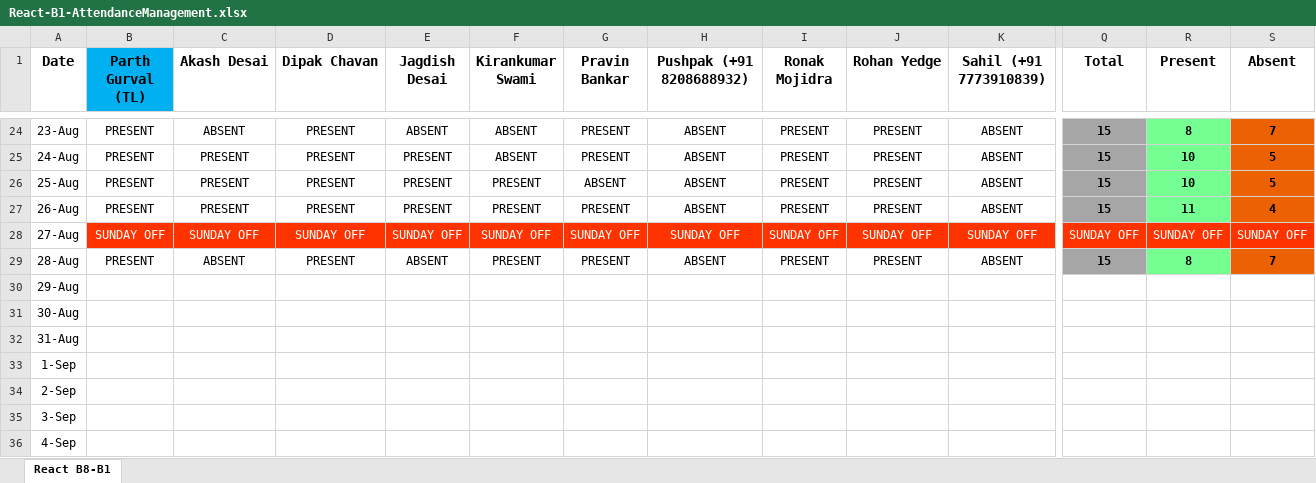
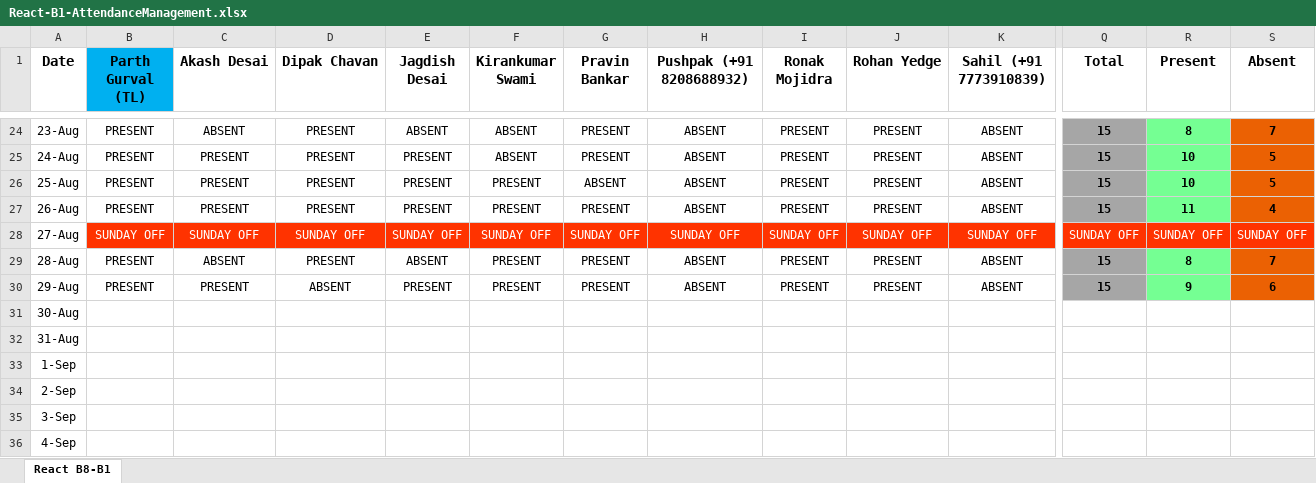
Before and after one commit to ParthGurval/attendanceMentainace, an Excel workbook: React-B1-AttendanceManagement.xlsx, sheet React B8-B1, drawn as a sheet; only a part is shown, gaps mark what is left out; values as stored, in another font and other column widths than the file's, no borders; the diff covers the shown part only; the diff names each change by its address in the sheet, - before the commit and + after, or states it on an @@ line.

Commit message:
Attendance 29-08-2023
Attendance 29-08-2023

```diff
--- a/React-B1-AttendanceManagement.xlsx (sheet React B8-B1)
+++ b/React-B1-AttendanceManagement.xlsx (sheet React B8-B1)
-B30 (Parth Gurval (TL)): (empty)
+B30 (Parth Gurval (TL)): PRESENT
-C30 (Akash Desai): (empty)
+C30 (Akash Desai): PRESENT
-D30 (Dipak Chavan): (empty)
+D30 (Dipak Chavan): ABSENT
-E30 (Jagdish Desai): (empty)
+E30 (Jagdish Desai): PRESENT
-F30 (Kirankumar Swami): (empty)
+F30 (Kirankumar Swami): PRESENT
-G30 (Pravin Bankar): (empty)
+G30 (Pravin Bankar): PRESENT
-H30 (Pushpak (+91 8208688932)): (empty)
+H30 (Pushpak (+91 8208688932)): ABSENT
-I30 (Ronak Mojidra): (empty)
+I30 (Ronak Mojidra): PRESENT
-J30 (Rohan Yedge): (empty)
+J30 (Rohan Yedge): PRESENT
-K30 (Sahil (+91 7773910839)): (empty)
+K30 (Sahil (+91 7773910839)): ABSENT
-Q30 (Total): (empty)
+Q30 (Total): 15
-Q30 fill: none
+Q30 fill: #A6A6A6
-R30 (Present): (empty)
+R30 (Present): 9
-R30 fill: none
+R30 fill: #75FF93
-S30 (Absent): (empty)
+S30 (Absent): 6
-S30 fill: none
+S30 fill: #EB6103
```
Also changed, not shown: 5 edited cells elsewhere in this sheet.
